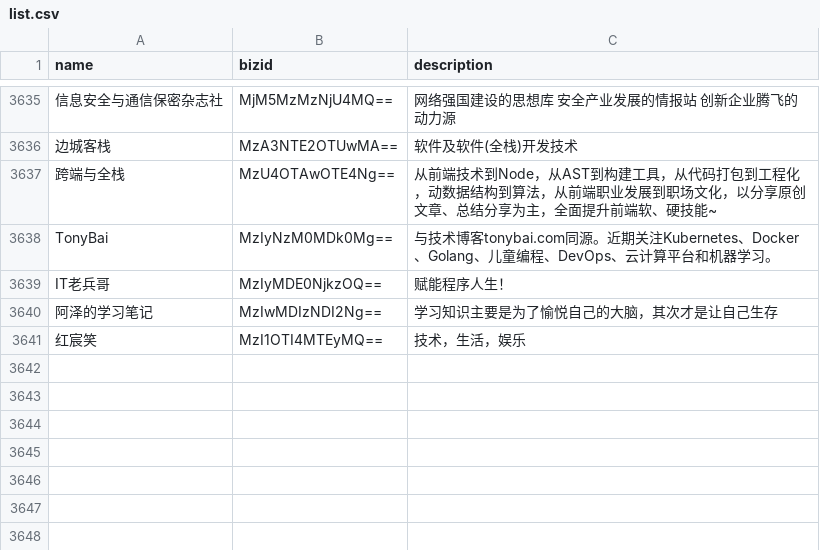
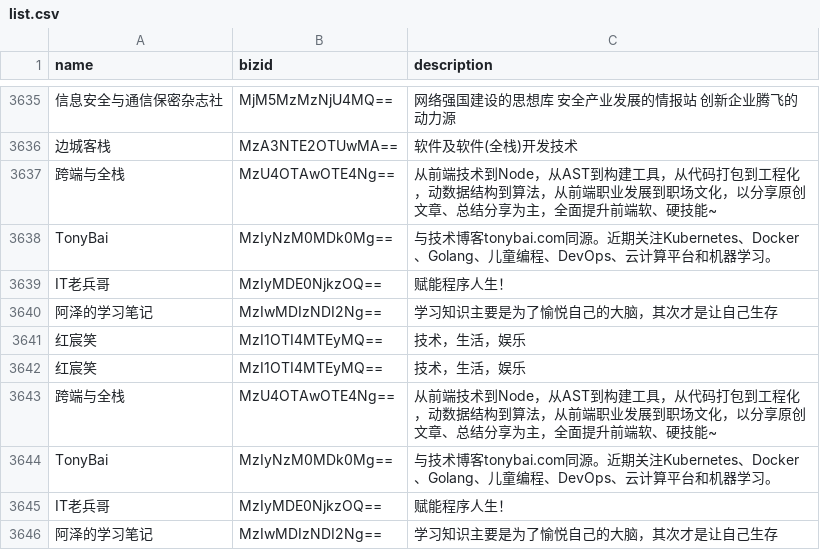
Before and after one commit to hellodword/wechat-feeds, a CSV file: list.csv, drawn as a sheet; only a part is shown, gaps mark what is left out; the diff names each change by its address in the sheet, - before the commit and + after, or states it on an @@ line.

Commit message:
新增: IT老兵哥 等

```diff
--- a/list.csv
+++ b/list.csv
+row 3642: 红宸笑 | MzI1OTI4MTEyMQ== | 技术，生活，娱乐
+row 3643: 跨端与全栈 | MzU4OTAwOTE4Ng== | 从前端技术到Node，从AST到构建工具，从代码打包到工程化，动数据结构到算法，从前端职业发展到职场文化，以分享原创文章、总结分享为主，全面提升前端软、硬技能~
+row 3644: TonyBai | MzIyNzM0MDk0Mg== | 与技术博客tonybai.com同源。近期关注Kubernetes、Docker、Golang、儿童编程、DevOps、云计算平台和机器学习。
+row 3645: IT老兵哥 | MzIyMDE0NjkzOQ== | 赋能程序人生！
+row 3646: 阿泽的学习笔记 | MzIwMDIzNDI2Ng== | 学习知识主要是为了愉悦自己的大脑，其次才是让自己生存
```
